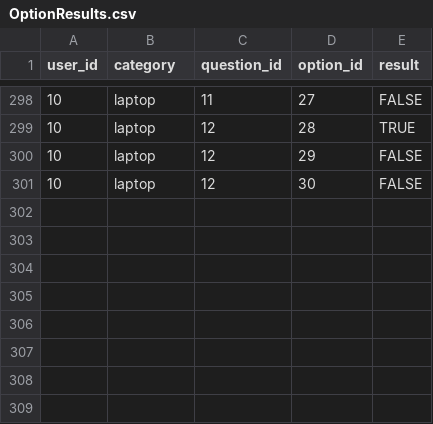
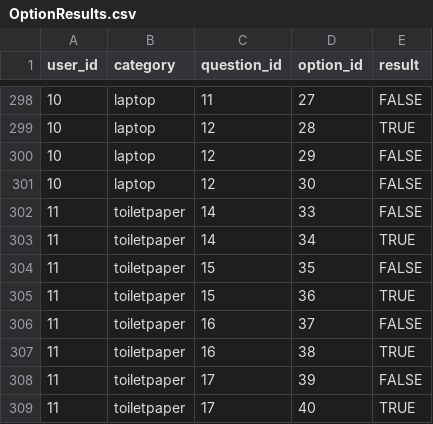
Before and after one commit to mkadoya/sirius, a CSV file: db/OptionResults.csv, drawn as a sheet; only a part is shown, gaps mark what is left out.

```diff
--- a/db/OptionResults.csv
+++ b/db/OptionResults.csv
@@ -301 +301,9 @@ user_id,category,question_id,option_id,result
 10,laptop,12,30,FALSE
+11,toiletpaper,14,33,FALSE
+11,toiletpaper,14,34,TRUE
+11,toiletpaper,15,35,FALSE
+11,toiletpaper,15,36,TRUE
+11,toiletpaper,16,37,FALSE
+11,toiletpaper,16,38,TRUE
+11,toiletpaper,17,39,FALSE
+11,toiletpaper,17,40,TRUE
```
Also changed, not shown: db/Matchs.csv, db/Options.csv, 9 other files.
